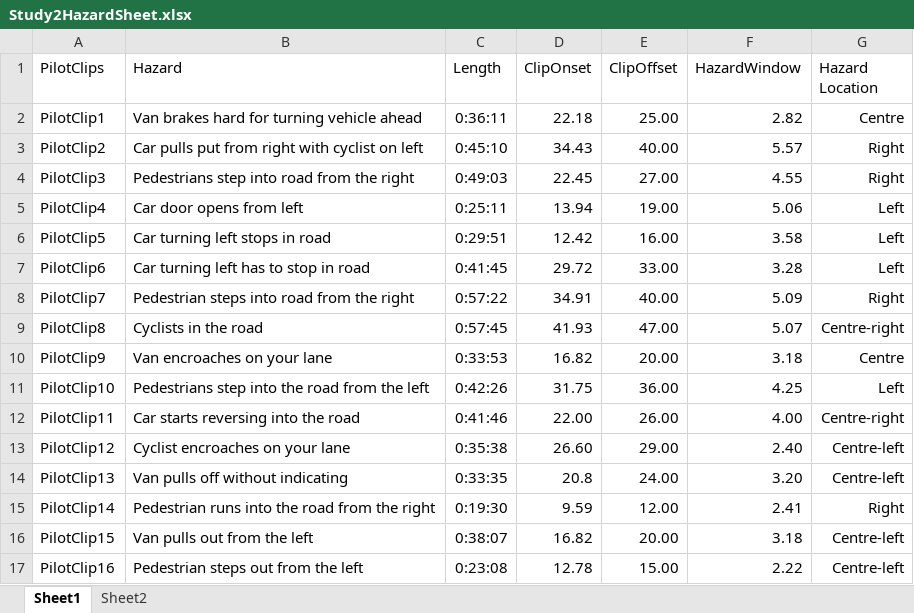
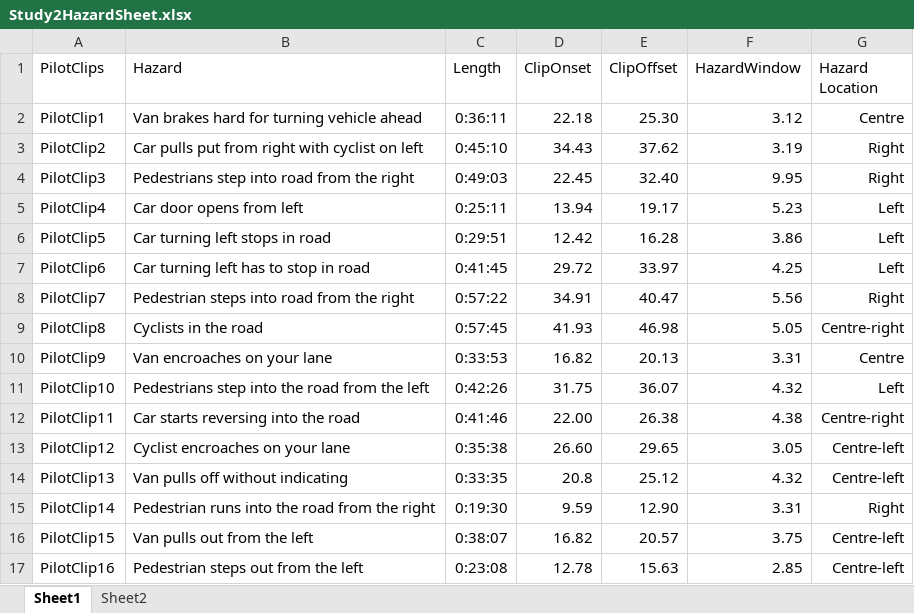
Before and after one commit to thomasgoodge/PhDRScripts, an Excel workbook: Study2Analysis/Study2HazardSheet.xlsx, sheet Sheet1, drawn as a sheet; only a part is shown; values as stored, in another font and other column widths than the file's, no borders; the diff covers the shown part only; the diff names each change by its address in the sheet, - before the commit and + after, or states it on an @@ line.

Commit message:
Added Offset times from PremPro

```diff
--- a/Study2Analysis/Study2HazardSheet.xlsx (sheet Sheet1)
+++ b/Study2Analysis/Study2HazardSheet.xlsx (sheet Sheet1)
-E2 (ClipOffset): 25.00
+E2 (ClipOffset): 25.30
-F2 (HazardWindow): 2.82
+F2 (HazardWindow): 3.12
-E3 (ClipOffset): 40.00
+E3 (ClipOffset): 37.62
-F3 (HazardWindow): 5.57
+F3 (HazardWindow): 3.19
-E4 (ClipOffset): 27.00
+E4 (ClipOffset): 32.40
-F4 (HazardWindow): 4.55
+F4 (HazardWindow): 9.95
-E5 (ClipOffset): 19.00
+E5 (ClipOffset): 19.17
-F5 (HazardWindow): 5.06
+F5 (HazardWindow): 5.23
-E6 (ClipOffset): 16.00
+E6 (ClipOffset): 16.28
-F6 (HazardWindow): 3.58
+F6 (HazardWindow): 3.86
-E7 (ClipOffset): 33.00
+E7 (ClipOffset): 33.97
-F7 (HazardWindow): 3.28
+F7 (HazardWindow): 4.25
-E8 (ClipOffset): 40.00
+E8 (ClipOffset): 40.47
-F8 (HazardWindow): 5.09
+F8 (HazardWindow): 5.56
-E9 (ClipOffset): 47.00
+E9 (ClipOffset): 46.98
-F9 (HazardWindow): 5.07
+F9 (HazardWindow): 5.05
-E10 (ClipOffset): 20.00
+E10 (ClipOffset): 20.13
-F10 (HazardWindow): 3.18
+F10 (HazardWindow): 3.31
-E11 (ClipOffset): 36.00
+E11 (ClipOffset): 36.07
-F11 (HazardWindow): 4.25
+F11 (HazardWindow): 4.32
-E12 (ClipOffset): 26.00
+E12 (ClipOffset): 26.38
-F12 (HazardWindow): 4.00
+F12 (HazardWindow): 4.38
-E13 (ClipOffset): 29.00
+E13 (ClipOffset): 29.65
-F13 (HazardWindow): 2.40
+F13 (HazardWindow): 3.05
-E14 (ClipOffset): 24.00
+E14 (ClipOffset): 25.12
-F14 (HazardWindow): 3.20
+F14 (HazardWindow): 4.32
-E15 (ClipOffset): 12.00
+E15 (ClipOffset): 12.90
-F15 (HazardWindow): 2.41
+F15 (HazardWindow): 3.31
-E16 (ClipOffset): 20.00
+E16 (ClipOffset): 20.57
-F16 (HazardWindow): 3.18
+F16 (HazardWindow): 3.75
-E17 (ClipOffset): 15.00
+E17 (ClipOffset): 15.63
-F17 (HazardWindow): 2.22
+F17 (HazardWindow): 2.85
```
Also changed, not shown: 16 edited cells elsewhere in this sheet.
